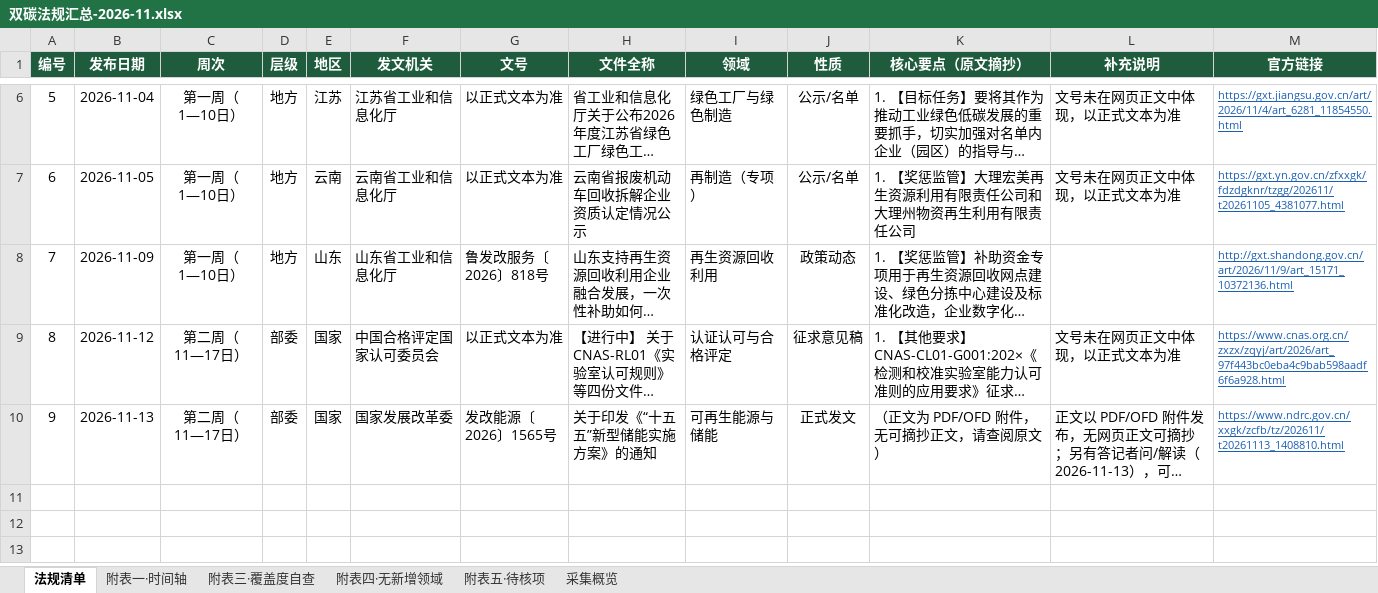
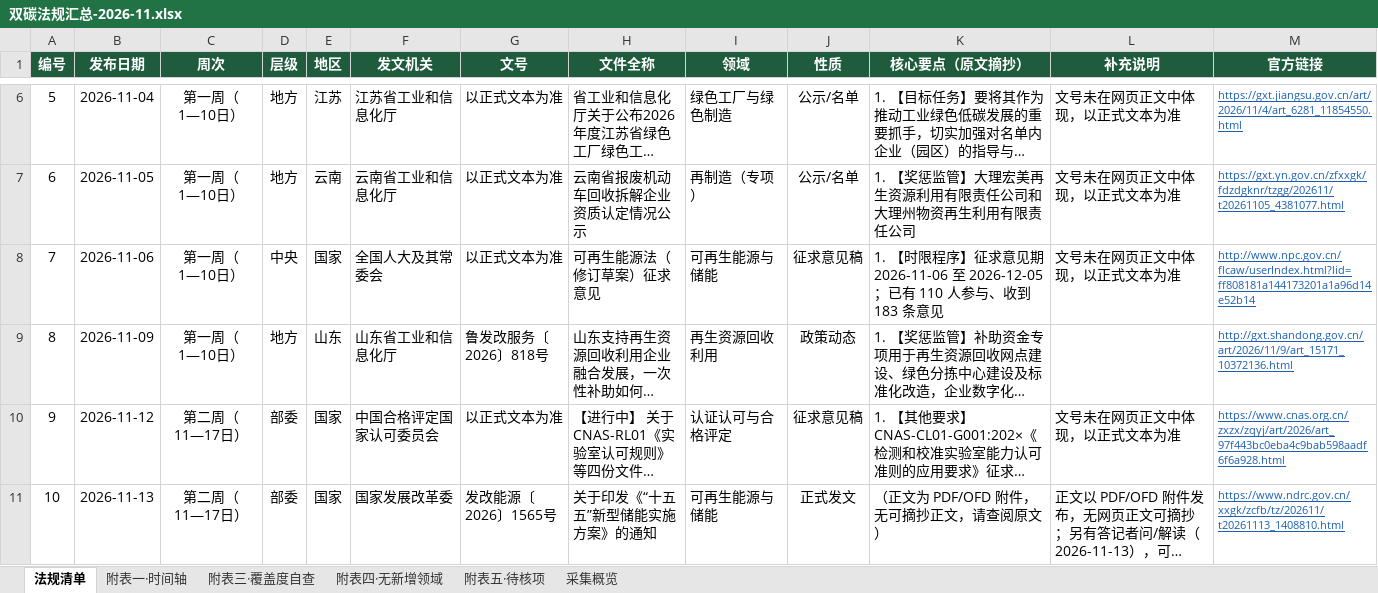
Before and after one commit to panyanosakana/carbon-law-watch, an Excel workbook: output/双碳法规汇总-2026-11.xlsx, sheet 法规清单, drawn as a sheet; only a part is shown, gaps mark what is left out; long unchanged cells end in …; values as stored, in another font and other column widths than the file's, no borders; addresses are those after the commit; the diff names each change by its address in the sheet, - before the commit and + after, or states it on an @@ line.

```diff
--- a/output/双碳法规汇总-2026-11.xlsx (sheet 法规清单)
+++ b/output/双碳法规汇总-2026-11.xlsx (sheet 法规清单)
+row 8: 7 | 2026-11-06 | 第一周（1—10日） | 中央 | 国家 | 全国人大及其常委会 | 以正式文本为准 | 可再生能源法（修订草案）征求意见 | 可再生能源与储能 | 征求意见稿 | 1. 【时限程序】征求意见期 2026-11-06 至 2026-12-05；已有 110 人参与、收到 183 条意见 | 文号未在网页正文中体现，以正式文本为准 | http://www.npc.gov.cn/flcaw/userIndex.html?lid=ff808181a144173201a1a96d14e52b14
@@ column A (编号) renumbered from row 9 down @@
```
Also changed, not shown: sheet 采集概览, sheet 附表三·覆盖度自查, sheet 附表一·时间轴, sheet 附表五·待核项, 3 other files.
